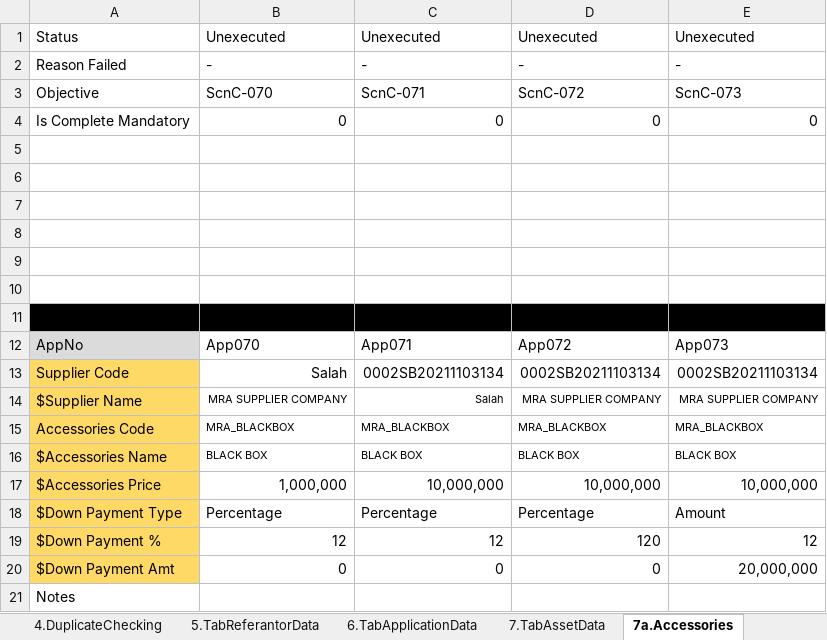
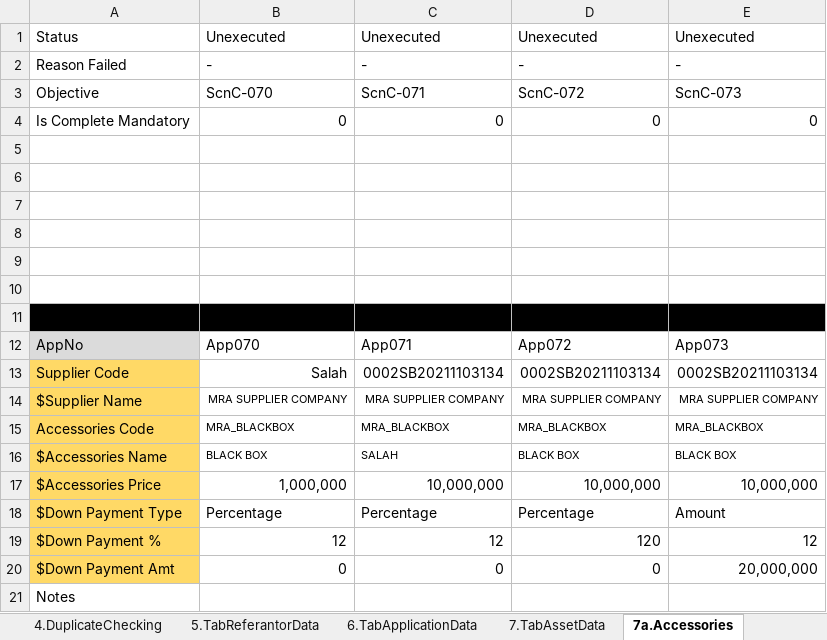
Before and after one commit to qcadins/DemoWorkflow, an Excel workbook: Excel/2.2 DataFile_NAP_CF4W_Company_OBJECTIVE.xlsx, sheet 7a.Accessories, drawn as a sheet; values as stored, in another font and other column widths than the file's, no borders; conditional formats not drawn; 2 other sheets too large or unreadable and not compared; the diff names each change by its address in the sheet, - before the commit and + after, or states it on an @@ line.

```diff
--- a/Excel/2.2 DataFile_NAP_CF4W_Company_OBJECTIVE.xlsx (sheet 7a.Accessories)
+++ b/Excel/2.2 DataFile_NAP_CF4W_Company_OBJECTIVE.xlsx (sheet 7a.Accessories)
-C14: Salah
+C14: MRA SUPPLIER COMPANY
-C16: BLACK BOX
+C16: SALAH
```
Also changed, not shown: sheet 6.TabApplicationData.
